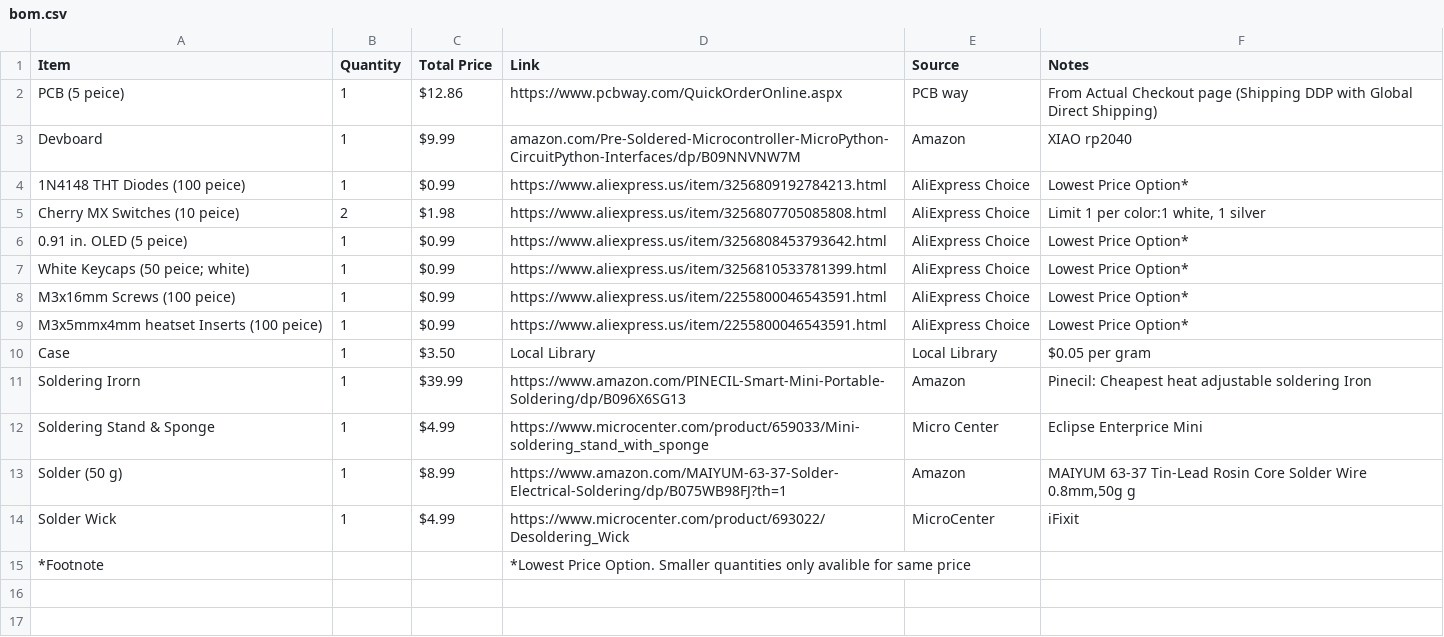
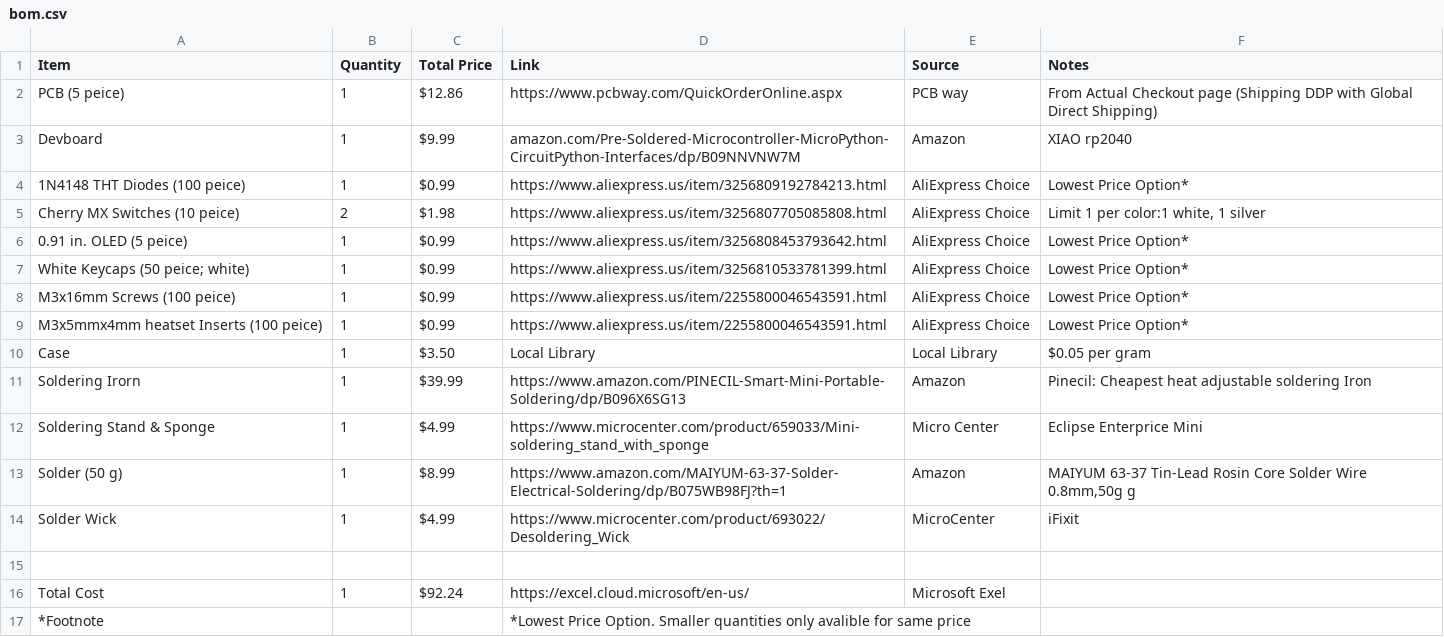
Before and after one commit to Magnu-Shaak/Calc123, a CSV file: bom.csv, drawn as a sheet.

Commit message:
Update bom.csv

```diff
--- a/bom.csv
+++ b/bom.csv
@@ -14,2 +14,4 @@ Solder (50 g), 1, $8.99, https://www.amazon.com/MAIYUM-63-37-Solder-Electrical-S
 Solder Wick, 1, $4.99, https://www.microcenter.com/product/693022/Desoldering_Wick, MicroCenter, iFixit
+, , , , ,
+Total Cost, 1, $92.24, https://excel.cloud.microsoft/en-us/, Microsoft Exel,
 *Footnote, , , *Lowest Price Option. Smaller quantities only avalible for same price, ,
```
